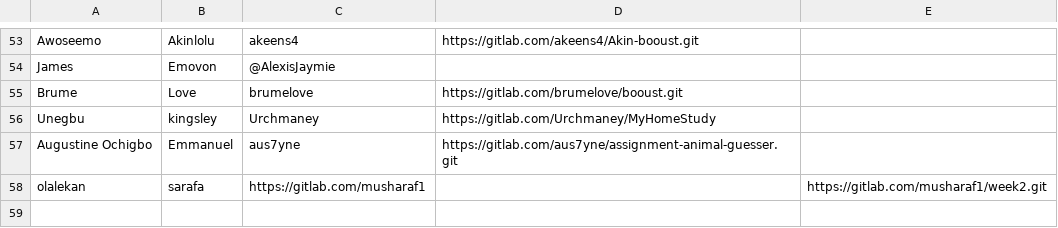
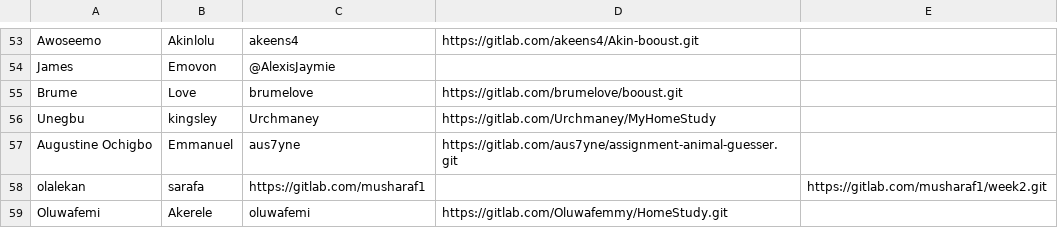
Before and after one commit to thobby16/weekk, a CSV file: participants.csv, drawn as a sheet; only a part is shown, gaps mark what is left out; the diff names each change by its address in the sheet, - before the commit and + after, or states it on an @@ line.

Commit message:
added my name

```diff
--- a/participants.csv
+++ b/participants.csv
+row 59: Oluwafemi | Akerele | oluwafemi | https://gitlab.com/Oluwafemmy/HomeStudy.git
```
